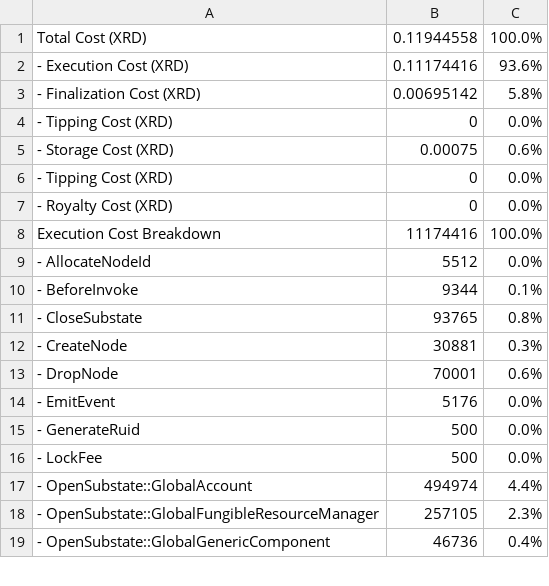
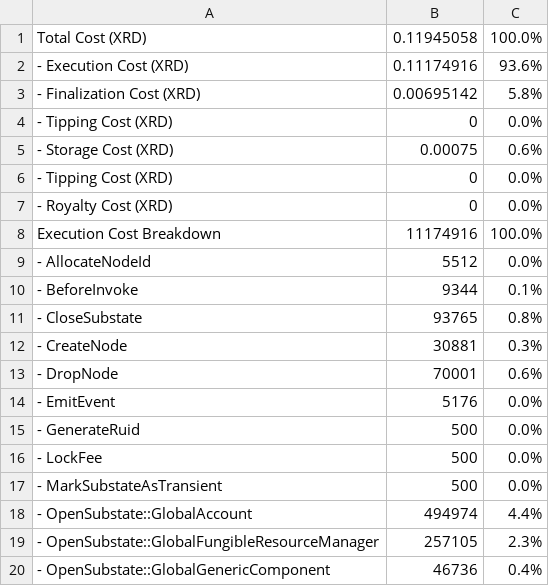
Before and after one commit to radixdlt/radixdlt-scrypto, a CSV file: radix-engine-tests/assets/cost_flash_loan.csv, drawn as a sheet; only a part is shown.

Commit message:
Add costing for transient marking

```diff
--- a/radix-engine-tests/assets/cost_flash_loan.csv
+++ b/radix-engine-tests/assets/cost_flash_loan.csv
@@ -1,3 +1,3 @@
-Total Cost (XRD)                                                           ,     0.11944558,    100.0%
-- Execution Cost (XRD)                                                     ,     0.11174416,     93.6%
+Total Cost (XRD)                                                           ,     0.11945058,    100.0%
+- Execution Cost (XRD)                                                     ,     0.11174916,     93.6%
 - Finalization Cost (XRD)                                                  ,     0.00695142,      5.8%
@@ -7,3 +7,3 @@ Total Cost (XRD)                                                           ,
 - Royalty Cost (XRD)                                                       ,              0,      0.0%
-Execution Cost Breakdown                                                   ,       11174416,    100.0%
+Execution Cost Breakdown                                                   ,       11174916,    100.0%
 - AllocateNodeId                                                           ,           5512,      0.0%
@@ -16,2 +16,3 @@ Execution Cost Breakdown                                                   ,
 - LockFee                                                                  ,            500,      0.0%
+- MarkSubstateAsTransient                                                  ,            500,      0.0%
 - OpenSubstate::GlobalAccount                                              ,         494974,      4.4%
```
Also changed, not shown: radix-engine-tests/assets/cost_mint_large_size_nfts_from_manifest.csv, radix-engine-tests/assets/cost_mint_small_size_nfts_from_manifest.csv, 17 other files.
